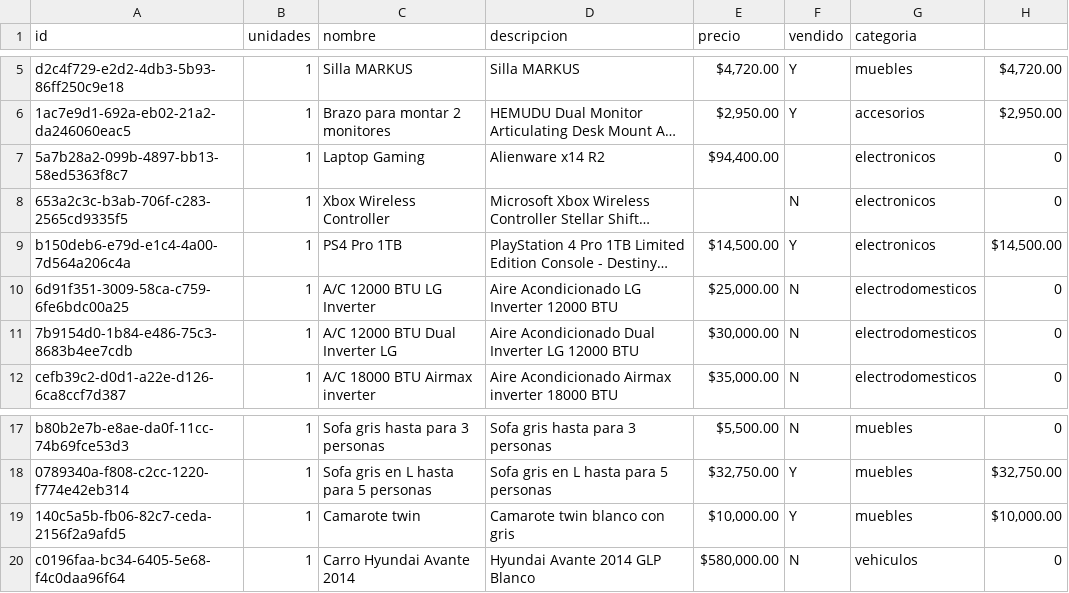
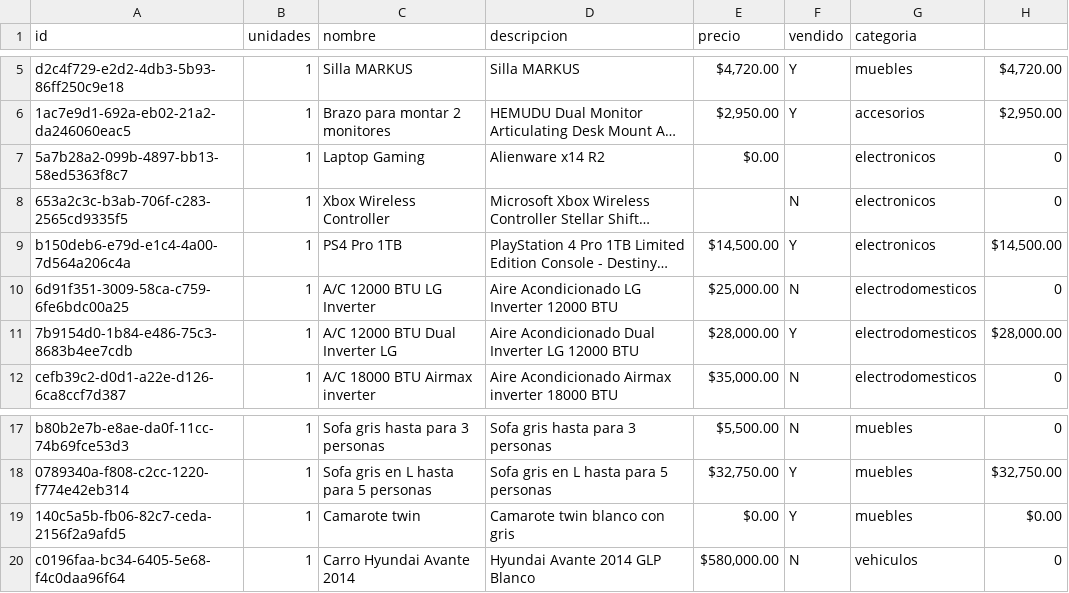
Before and after one commit to xheuz/store, a CSV file: src/data/inventory.csv, drawn as a sheet; only a part is shown, gaps mark what is left out; long unchanged cells end in …; the diff names each change by its address in the sheet, - before the commit and + after, or states it on an @@ line.

Commit message:
updated inventory

```diff
--- a/src/data/inventory.csv
+++ b/src/data/inventory.csv
-E7 (precio): $94,400.00
+E7 (precio): $0.00
-E11 (precio): $30,000.00
+E11 (precio): $28,000.00
-F11 (vendido): N
+F11 (vendido): Y
-H11: 0
+H11: $28,000.00
-E19 (precio): $10,000.00
+E19 (precio): $0.00
-H19: $10,000.00
+H19: $0.00
```
Also changed, not shown: 1 other file.
